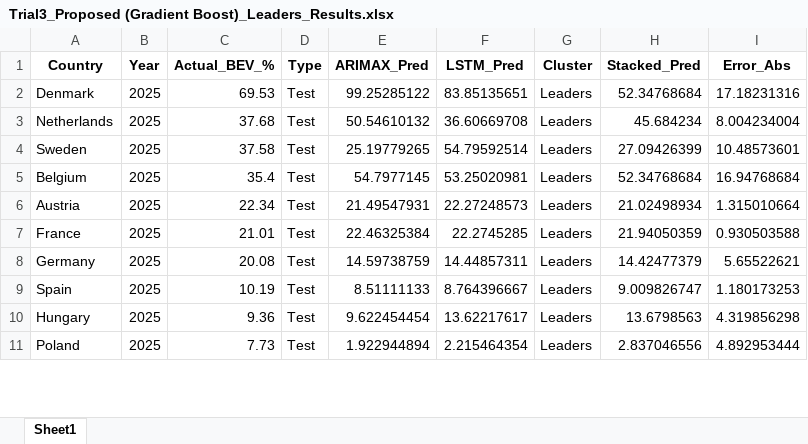
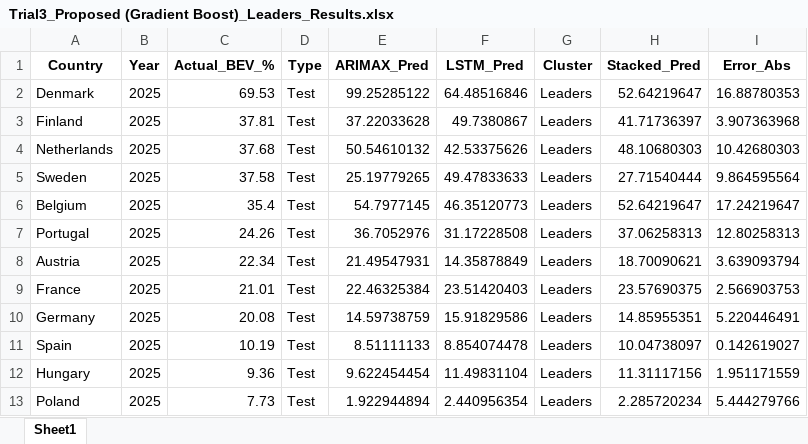
Before and after one commit to dishaxgh/Battery-Electric-Vehicle-Forecasting-BEV-, an Excel workbook: Codes_2025/Trial 3/Trial3_Proposed (Gradient Boost)_Leaders_Results.xlsx, sheet Sheet1, drawn as a sheet; only a part is shown; values as stored, in another font and other column widths than the file's, no borders; addresses are those after the commit; the diff covers the shown part only; the diff names each change by its address in the sheet, - before the commit and + after, or states it on an @@ line.

```diff
--- a/Codes_2025/Trial 3/Trial3_Proposed (Gradient Boost)_Leaders_Results.xlsx (sheet Sheet1)
+++ b/Codes_2025/Trial 3/Trial3_Proposed (Gradient Boost)_Leaders_Results.xlsx (sheet Sheet1)
-F2 (LSTM_Pred): 83.85135651
+F2 (LSTM_Pred): 64.48516846
-H2 (Stacked_Pred): 52.34768684
+H2 (Stacked_Pred): 52.64219647
-I2 (Error_Abs): 17.18231316
+I2 (Error_Abs): 16.88780353
+row 3: Finland | 2025 | 37.81 | Test | 37.22033628 | 49.7380867 | Leaders | 41.71736397 | 3.907363968
-F4 (LSTM_Pred): 36.60669708
+F4 (LSTM_Pred): 42.53375626
-H4 (Stacked_Pred): 45.684234
+H4 (Stacked_Pred): 48.10680303
-I4 (Error_Abs): 8.004234004
+I4 (Error_Abs): 10.42680303
-F5 (LSTM_Pred): 54.79592514
+F5 (LSTM_Pred): 49.47833633
-H5 (Stacked_Pred): 27.09426399
+H5 (Stacked_Pred): 27.71540444
-I5 (Error_Abs): 10.48573601
+I5 (Error_Abs): 9.864595564
-F6 (LSTM_Pred): 53.25020981
+F6 (LSTM_Pred): 46.35120773
-H6 (Stacked_Pred): 52.34768684
+H6 (Stacked_Pred): 52.64219647
-I6 (Error_Abs): 16.94768684
+I6 (Error_Abs): 17.24219647
+row 7: Portugal | 2025 | 24.26 | Test | 36.7052976 | 31.17228508 | Leaders | 37.06258313 | 12.80258313
-F8 (LSTM_Pred): 22.27248573
+F8 (LSTM_Pred): 14.35878849
-H8 (Stacked_Pred): 21.02498934
+H8 (Stacked_Pred): 18.70090621
-I8 (Error_Abs): 1.315010664
+I8 (Error_Abs): 3.639093794
-F9 (LSTM_Pred): 22.2745285
+F9 (LSTM_Pred): 23.51420403
-H9 (Stacked_Pred): 21.94050359
+H9 (Stacked_Pred): 23.57690375
-I9 (Error_Abs): 0.930503588
+I9 (Error_Abs): 2.566903753
-F10 (LSTM_Pred): 14.44857311
+F10 (LSTM_Pred): 15.91829586
-H10 (Stacked_Pred): 14.42477379
+H10 (Stacked_Pred): 14.85955351
-I10 (Error_Abs): 5.65522621
+I10 (Error_Abs): 5.220446491
-F11 (LSTM_Pred): 8.764396667
+F11 (LSTM_Pred): 8.854074478
-H11 (Stacked_Pred): 9.009826747
+H11 (Stacked_Pred): 10.04738097
-I11 (Error_Abs): 1.180173253
+I11 (Error_Abs): 0.142619027
-F12 (LSTM_Pred): 13.62217617
+F12 (LSTM_Pred): 11.49831104
-H12 (Stacked_Pred): 13.6798563
+H12 (Stacked_Pred): 11.31117156
-I12 (Error_Abs): 4.319856298
+I12 (Error_Abs): 1.951171559
-F13 (LSTM_Pred): 2.215464354
+F13 (LSTM_Pred): 2.440956354
-H13 (Stacked_Pred): 2.837046556
+H13 (Stacked_Pred): 2.285720234
-I13 (Error_Abs): 4.892953444
+I13 (Error_Abs): 5.444279766
```
Also changed, not shown: 1 added row and 9 edited cells elsewhere in this sheet, Codes_2025/Trial 3/Trial3_Proposed (ElasticNet)_Followers_Results.xlsx, Codes_2025/Trial 3/Trial3_Proposed (ElasticNet)_Leaders_Results.xlsx, 23 other files.
